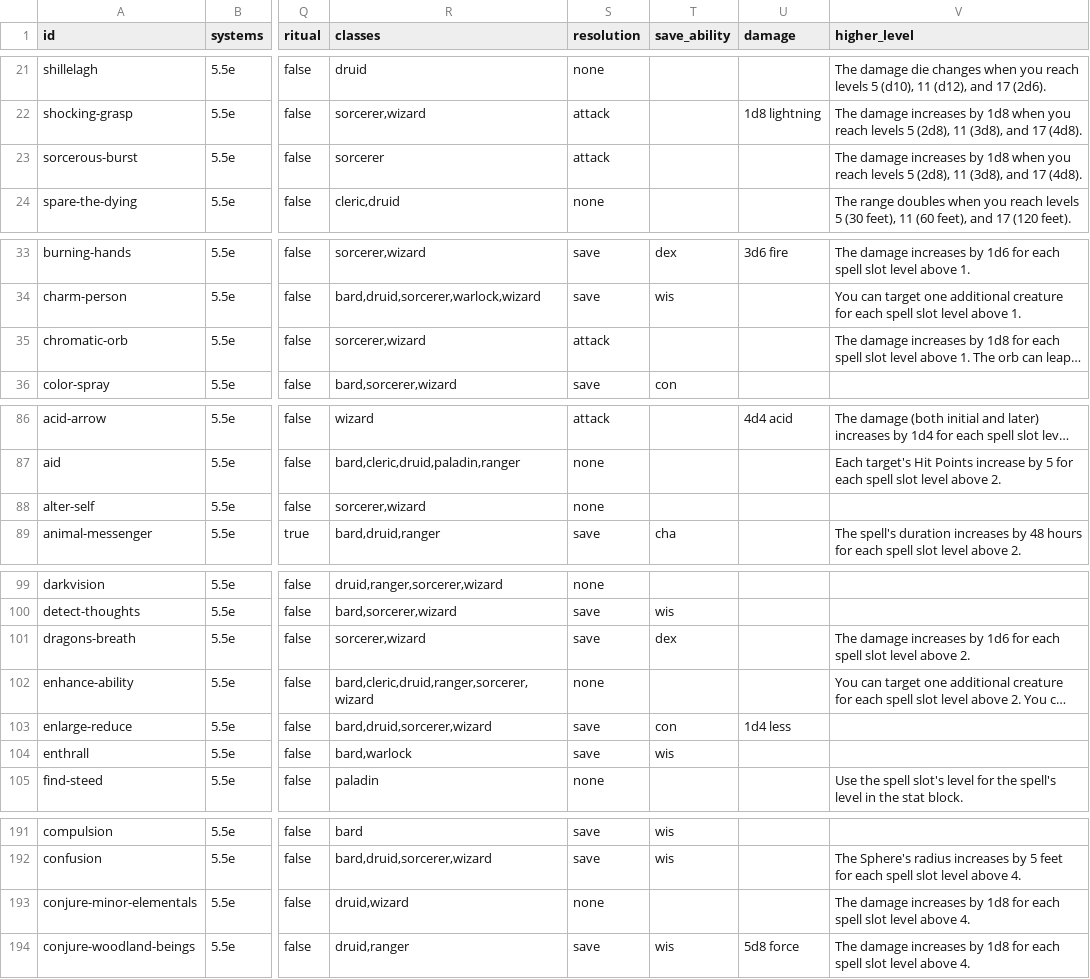
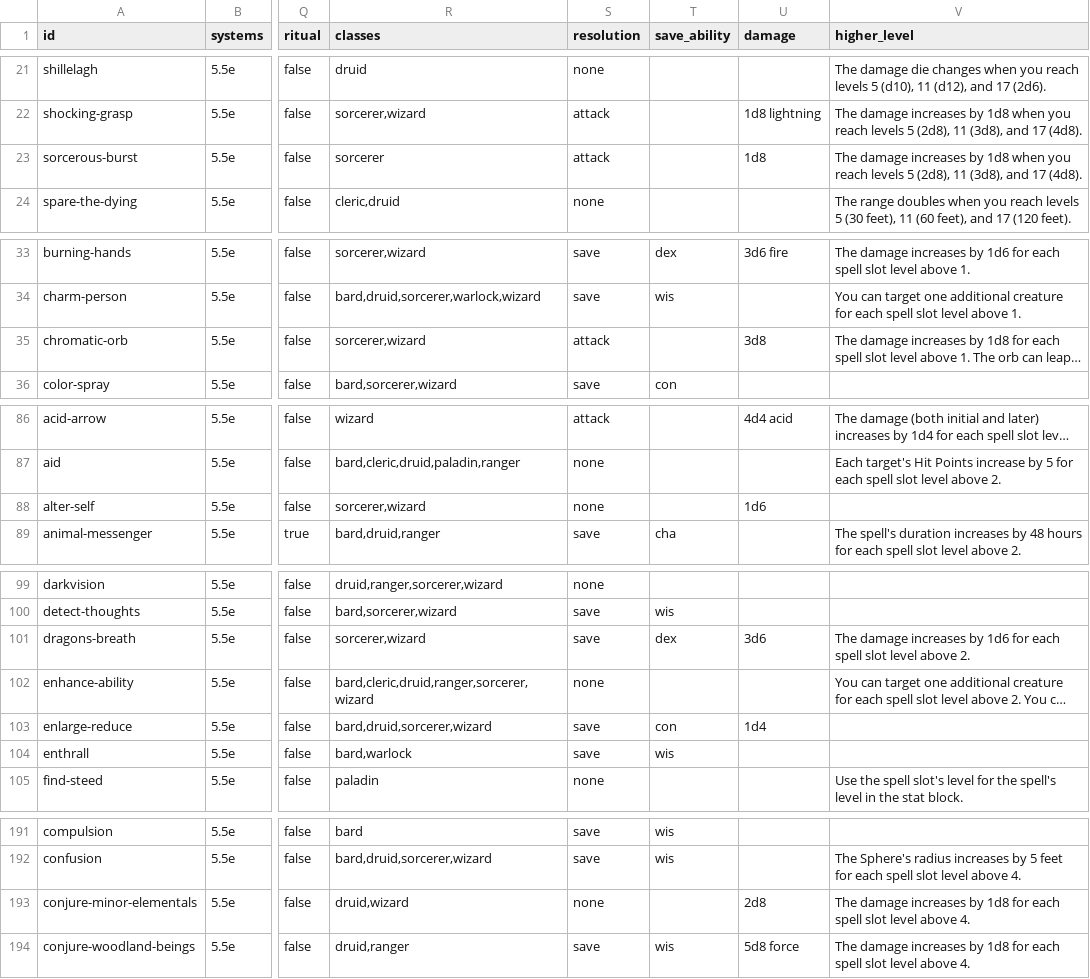
Before and after one commit to itsdarklikehell/charnik-content-srd, a CSV file: srd-2024/spells_srd.csv, drawn as a sheet; only a part is shown, gaps mark what is left out; long unchanged cells end in …; the diff covers the shown part only; the diff names each change by its address in the sheet, - before the commit and + after, or states it on an @@ line.

```diff
--- a/srd-2024/spells_srd.csv
+++ b/srd-2024/spells_srd.csv
-U23 (damage): (empty)
+U23 (damage): 1d8
-U35 (damage): (empty)
+U35 (damage): 3d8
-U88 (damage): (empty)
+U88 (damage): 1d6
-U101 (damage): (empty)
+U101 (damage): 3d6
-U103 (damage): 1d4 less
+U103 (damage): 1d4
-U193 (damage): (empty)
+U193 (damage): 2d8
```
Also changed, not shown: 1 edited cell elsewhere in this file.
